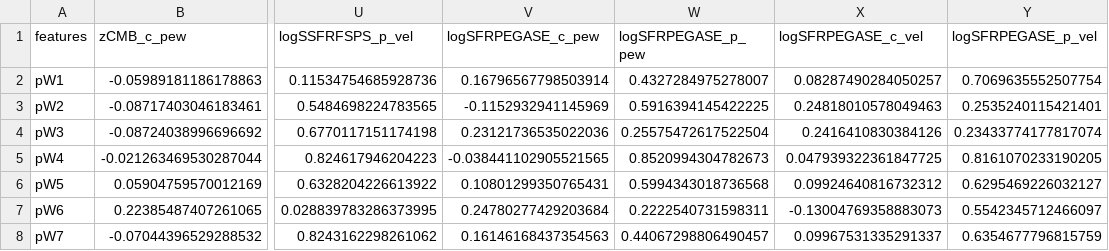
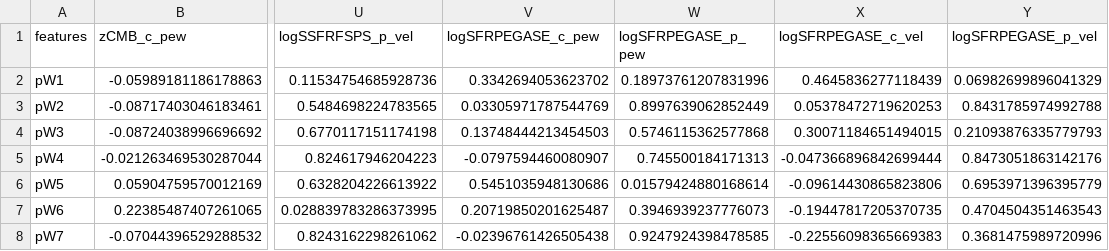
Before and after one commit to mwvgroup/SN-Spectral-Evolution, a CSV file: results/cl_pearson_table.csv, drawn as a sheet; only a part is shown, gaps mark what is left out; the diff names each change by its address in the sheet, - before the commit and + after, or states it on an @@ line.

```diff
--- a/results/cl_pearson_table.csv
+++ b/results/cl_pearson_table.csv
-V2 (logSFRPEGASE_c_pew): 0.16796567798503914
+V2 (logSFRPEGASE_c_pew): 0.3342694053623702
-W2 (logSFRPEGASE_p_pew): 0.4327284975278007
+W2 (logSFRPEGASE_p_pew): 0.18973761207831996
-X2 (logSFRPEGASE_c_vel): 0.08287490284050257
+X2 (logSFRPEGASE_c_vel): 0.4645836277118439
-Y2 (logSFRPEGASE_p_vel): 0.7069635552507754
+Y2 (logSFRPEGASE_p_vel): 0.06982699896041329
-V3 (logSFRPEGASE_c_pew): -0.1152932941145969
+V3 (logSFRPEGASE_c_pew): 0.03305971787544769
-W3 (logSFRPEGASE_p_pew): 0.5916394145422225
+W3 (logSFRPEGASE_p_pew): 0.8997639062852449
-X3 (logSFRPEGASE_c_vel): 0.24818010578049463
+X3 (logSFRPEGASE_c_vel): 0.05378472719620253
-Y3 (logSFRPEGASE_p_vel): 0.2535240115421401
+Y3 (logSFRPEGASE_p_vel): 0.8431785974992788
-V4 (logSFRPEGASE_c_pew): 0.23121736535022036
+V4 (logSFRPEGASE_c_pew): 0.13748444213454503
-W4 (logSFRPEGASE_p_pew): 0.25575472617522504
+W4 (logSFRPEGASE_p_pew): 0.5746115362577868
-X4 (logSFRPEGASE_c_vel): 0.2416410830384126
+X4 (logSFRPEGASE_c_vel): 0.30071184651494015
-Y4 (logSFRPEGASE_p_vel): 0.23433774177817074
+Y4 (logSFRPEGASE_p_vel): 0.21093876335779793
-V5 (logSFRPEGASE_c_pew): -0.038441102905521565
+V5 (logSFRPEGASE_c_pew): -0.0797594460080907
-W5 (logSFRPEGASE_p_pew): 0.8520994304782673
+W5 (logSFRPEGASE_p_pew): 0.745500184171313
-X5 (logSFRPEGASE_c_vel): 0.047939322361847725
+X5 (logSFRPEGASE_c_vel): -0.047366896842699444
-Y5 (logSFRPEGASE_p_vel): 0.8161070233190205
+Y5 (logSFRPEGASE_p_vel): 0.8473051863142176
-V6 (logSFRPEGASE_c_pew): 0.10801299350765431
+V6 (logSFRPEGASE_c_pew): 0.5451035948130686
-W6 (logSFRPEGASE_p_pew): 0.5994343018736568
+W6 (logSFRPEGASE_p_pew): 0.01579424880168614
-X6 (logSFRPEGASE_c_vel): 0.09924640816732312
+X6 (logSFRPEGASE_c_vel): -0.09614430865823806
-Y6 (logSFRPEGASE_p_vel): 0.6295469226032127
+Y6 (logSFRPEGASE_p_vel): 0.6953971396395779
-V7 (logSFRPEGASE_c_pew): 0.24780277429203684
+V7 (logSFRPEGASE_c_pew): 0.20719850201625487
-W7 (logSFRPEGASE_p_pew): 0.2222540731598311
+W7 (logSFRPEGASE_p_pew): 0.3946939237776073
-X7 (logSFRPEGASE_c_vel): -0.13004769358883073
+X7 (logSFRPEGASE_c_vel): -0.19447817205370735
-Y7 (logSFRPEGASE_p_vel): 0.5542345712466097
+Y7 (logSFRPEGASE_p_vel): 0.4704504351463543
-V8 (logSFRPEGASE_c_pew): 0.16146168437354563
+V8 (logSFRPEGASE_c_pew): -0.02396761426505438
-W8 (logSFRPEGASE_p_pew): 0.44067298806490457
+W8 (logSFRPEGASE_p_pew): 0.9247924398478585
-X8 (logSFRPEGASE_c_vel): 0.09967531335291337
+X8 (logSFRPEGASE_c_vel): -0.22556098365669383
-Y8 (logSFRPEGASE_p_vel): 0.6354677796815759
+Y8 (logSFRPEGASE_p_vel): 0.3681475989720996
```
Also changed, not shown: results/bl_pearson_table.csv, results/cn_pearson_table.csv, 8 other files.
